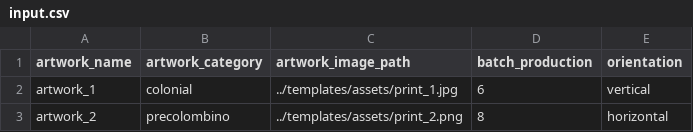
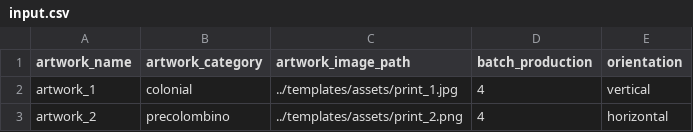
Before and after one commit to pinsky-three/serializer, a CSV file: input/input.csv, drawn as a sheet.

```diff
--- a/input/input.csv
+++ b/input/input.csv
@@ -1,3 +1,3 @@
 artwork_name,artwork_category,artwork_image_path,batch_production,orientation
-artwork_1,colonial,../templates/assets/print_1.jpg,6,vertical
-artwork_2,precolombino,../templates/assets/print_2.png,8,horizontal
+artwork_1,colonial,../templates/assets/print_1.jpg,4,vertical
+artwork_2,precolombino,../templates/assets/print_2.png,4,horizontal
```
Also changed, not shown: output/output.csv, 4 other files.
